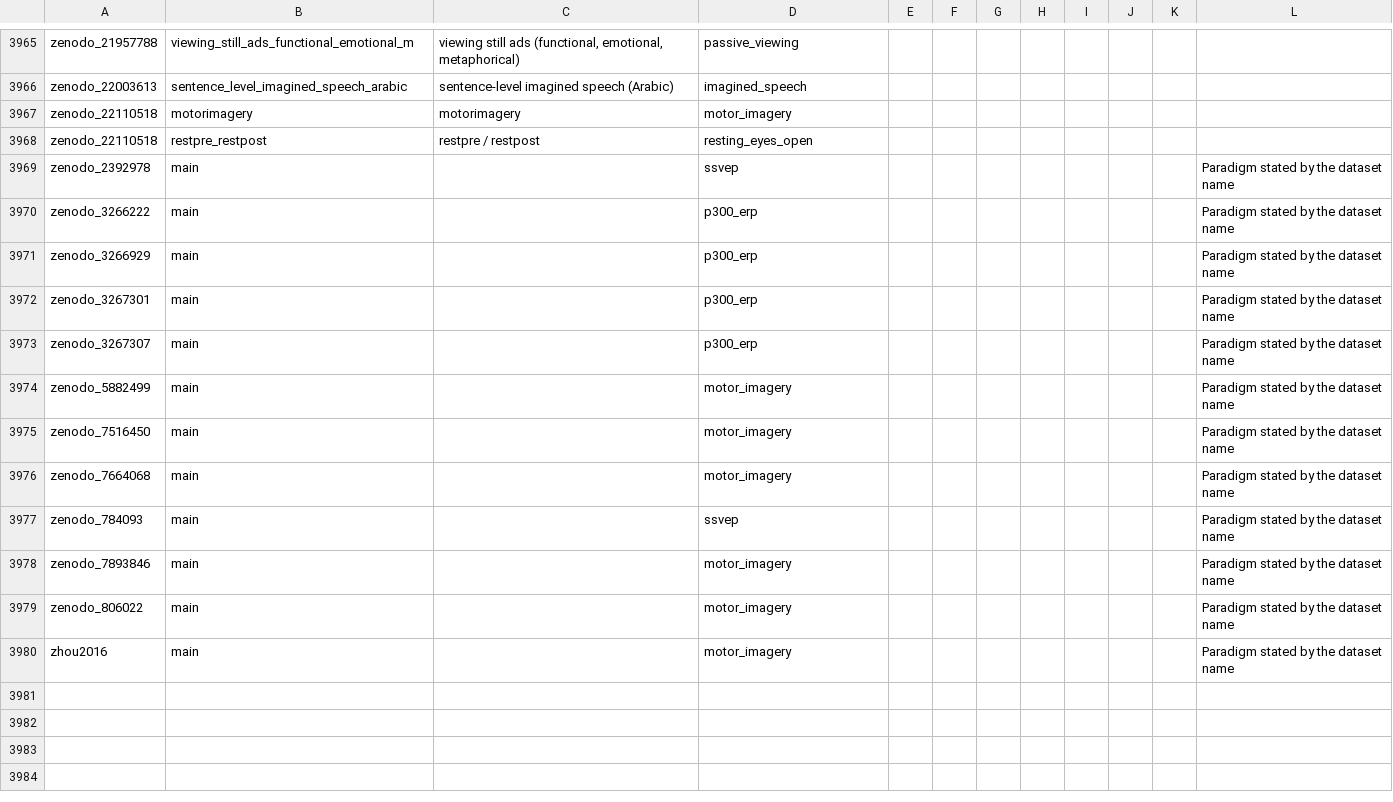
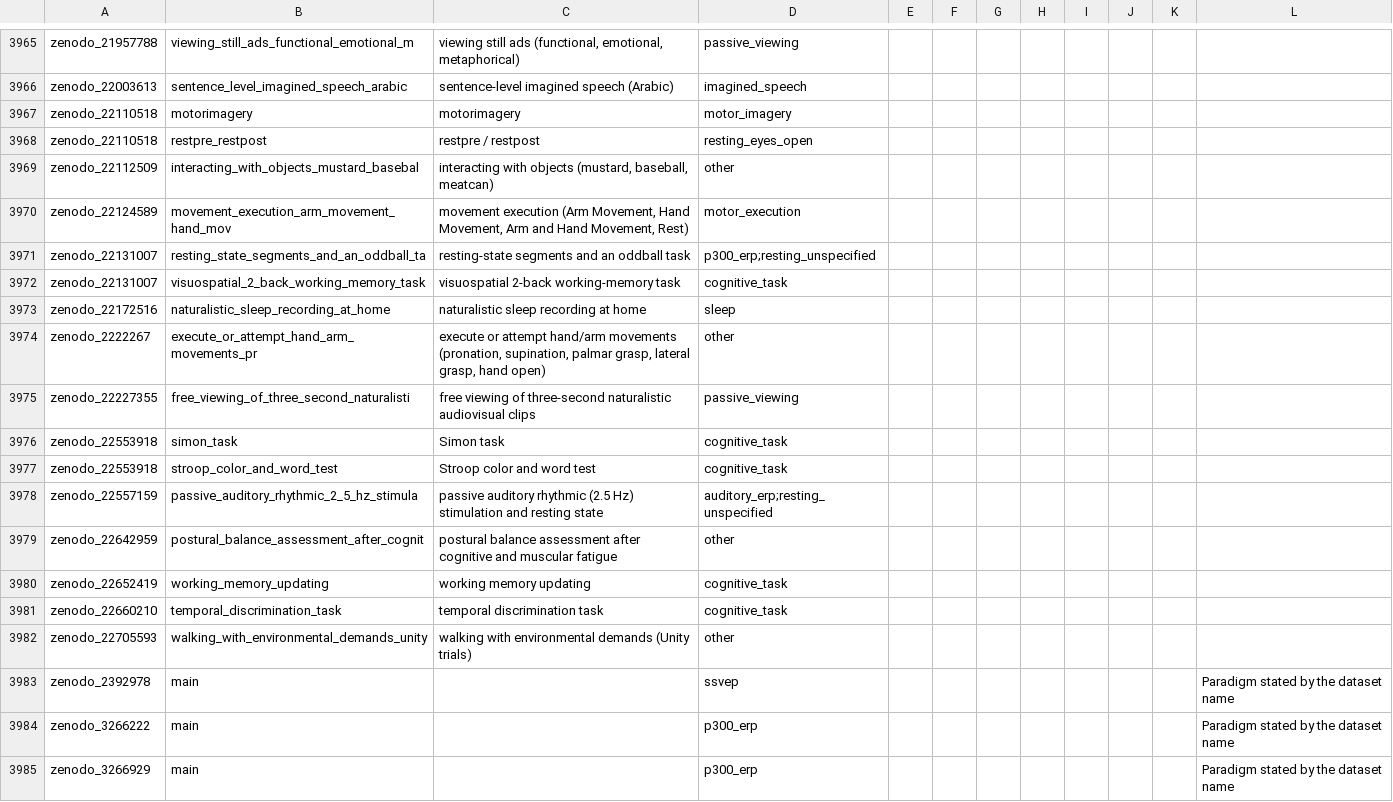
Before and after one commit to itoten/eeg_dataset_db, a CSV file: data/tasks.csv, drawn as a sheet; only a part is shown, gaps mark what is left out; the shorter side is filled out with more unchanged rows; the diff names each change by its address in the sheet, - before the commit and + after, or states it on an @@ line.

```diff
--- a/data/tasks.csv
+++ b/data/tasks.csv
+row 3969: zenodo_22112509 | interacting_with_objects_mustard_basebal | interacting with objects (mustard, baseball, meatcan) | other
+row 3970: zenodo_22124589 | movement_execution_arm_movement_hand_mov | movement execution (Arm Movement, Hand Movement, Arm and Hand Movement, Rest) | motor_execution
+row 3971: zenodo_22131007 | resting_state_segments_and_an_oddball_ta | resting-state segments and an oddball task | p300_erp;resting_unspecified
+row 3972: zenodo_22131007 | visuospatial_2_back_working_memory_task | visuospatial 2-back working-memory task | cognitive_task
+row 3973: zenodo_22172516 | naturalistic_sleep_recording_at_home | naturalistic sleep recording at home | sleep
+row 3974: zenodo_2222267 | execute_or_attempt_hand_arm_movements_pr | execute or attempt hand/arm movements (pronation, supination, palmar grasp, lateral grasp, hand open) | other
+row 3975: zenodo_22227355 | free_viewing_of_three_second_naturalisti | free viewing of three-second naturalistic audiovisual clips | passive_viewing
+row 3976: zenodo_22553918 | simon_task | Simon task | cognitive_task
+row 3977: zenodo_22553918 | stroop_color_and_word_test | Stroop color and word test | cognitive_task
+row 3978: zenodo_22557159 | passive_auditory_rhythmic_2_5_hz_stimula | passive auditory rhythmic (2.5 Hz) stimulation and resting state | auditory_erp;resting_unspecified
+row 3979: zenodo_22642959 | postural_balance_assessment_after_cognit | postural balance assessment after cognitive and muscular fatigue | other
+row 3980: zenodo_22652419 | working_memory_updating | working memory updating | cognitive_task
+row 3981: zenodo_22660210 | temporal_discrimination_task | temporal discrimination task | cognitive_task
+row 3982: zenodo_22705593 | walking_with_environmental_demands_unity | walking with environmental demands (Unity trials) | other
```
Also changed, not shown: data/acquisition_setups.csv, data/annotations.csv, 11 other files.
